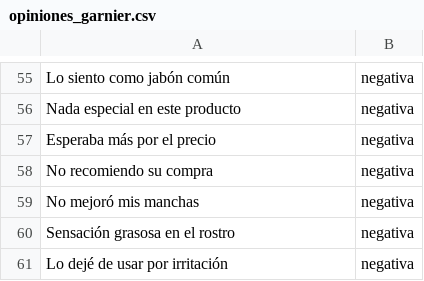
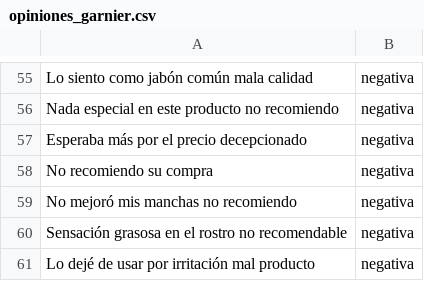
Before and after one commit to zyntonyson/bootcamp_ds_da, a CSV file: 16-ds-analisis-textos/opiniones_garnier.csv, drawn as a sheet; only a part is shown, gaps mark what is left out; the diff covers the shown part only; the diff names each change by its address in the sheet, - before the commit and + after, or states it on an @@ line.

```diff
--- a/16-ds-analisis-textos/opiniones_garnier.csv
+++ b/16-ds-analisis-textos/opiniones_garnier.csv
-A55: Lo siento como jabón común
+A55: Lo siento como jabón común mala calidad
-A56: Nada especial en este producto
+A56: Nada especial en este producto no recomiendo
-A57: Esperaba más por el precio
+A57: Esperaba más por el precio decepcionado
-A59: No mejoró mis manchas
+A59: No mejoró mis manchas no recomiendo
-A60: Sensación grasosa en el rostro
+A60: Sensación grasosa en el rostro no recomendable
-A61: Lo dejé de usar por irritación
+A61: Lo dejé de usar por irritación mal producto
```
Also changed, not shown: 39 edited cells elsewhere in this file, 2 other files.
